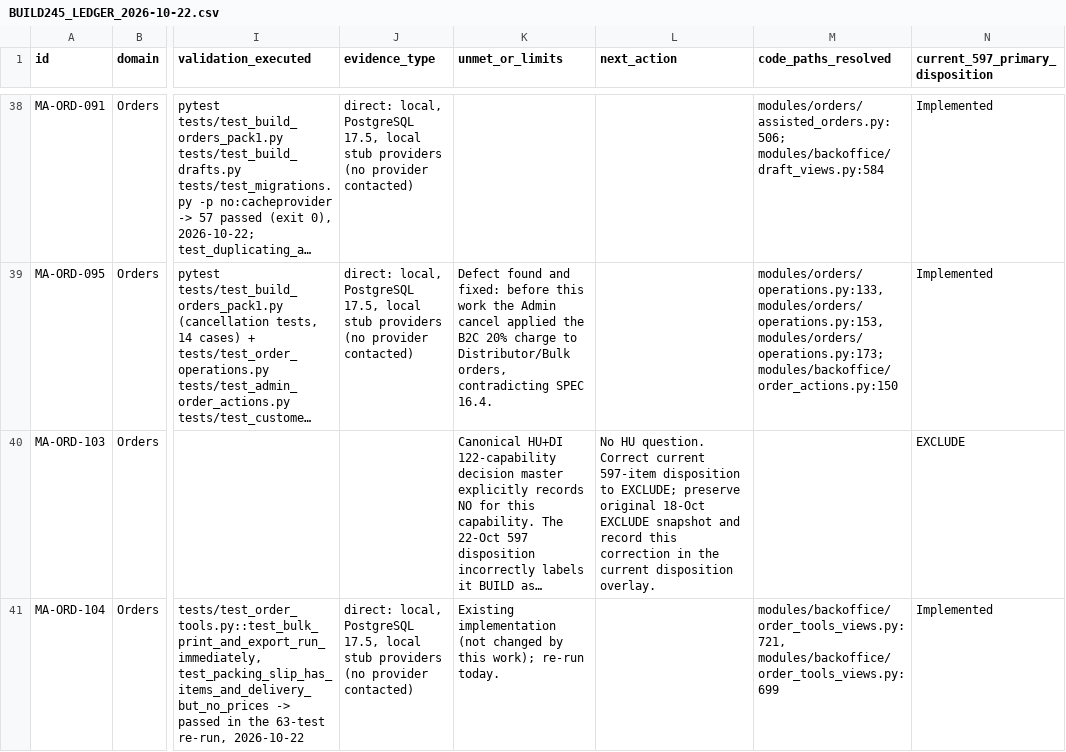
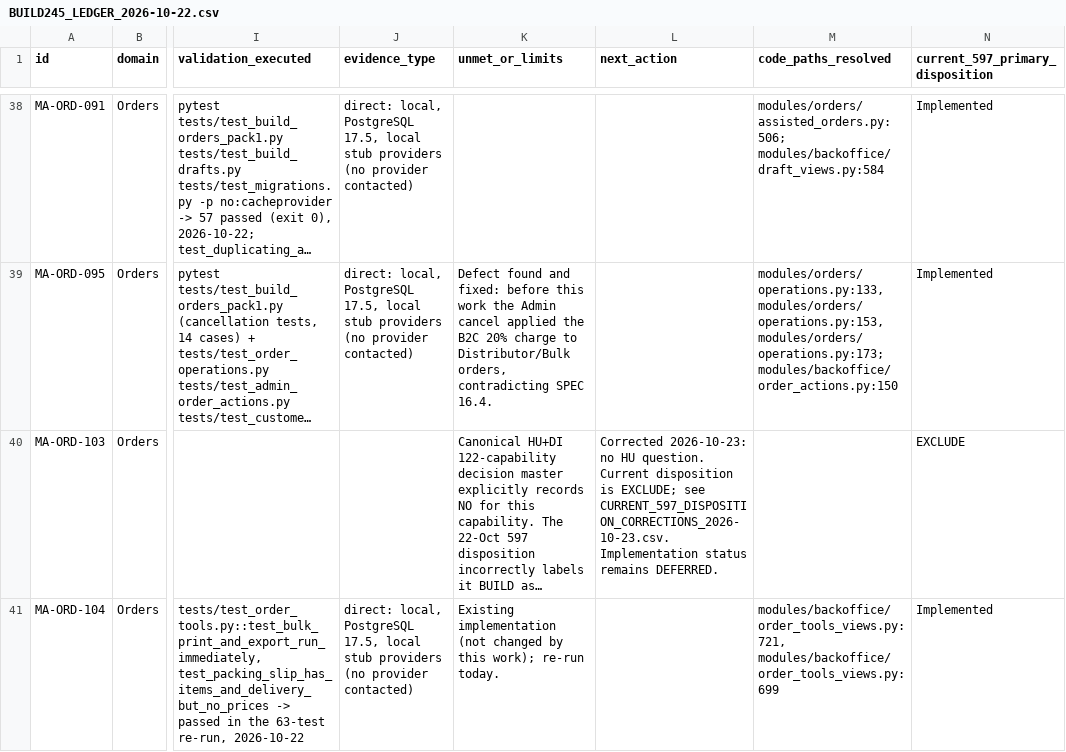
Before and after one commit to VaijanathR/Di-Eval-Effyklean, a CSV file: docs/ImplementationPlan/BUILD245_LEDGER_2026-10-22.csv, drawn as a sheet; only a part is shown, gaps mark what is left out; long unchanged cells end in …; the diff covers the shown part only; the diff names each change by its address in the sheet, - before the commit and + after, or states it on an @@ line.

Commit message:
Mark ORD-103/105 disposition corrections complete in BUILD ledger

```diff
--- a/docs/ImplementationPlan/BUILD245_LEDGER_2026-10-22.csv
+++ b/docs/ImplementationPlan/BUILD245_LEDGER_2026-10-22.csv
-L40 (next_action): No HU question. Correct current 597-item disposition to EXCLUDE; preserve original 18-Oct EXCLUDE snapshot and record this correction in the current disposition overlay.
+L40 (next_action): Corrected 2026-10-23: no HU question. Current disposition is EXCLUDE; see CURRENT_597_DISPOSITION_CORRECTIONS_2026-10-23.csv. Implementation status remains DEFERRED.
```
Also changed, not shown: 1 edited cell elsewhere in this file.
